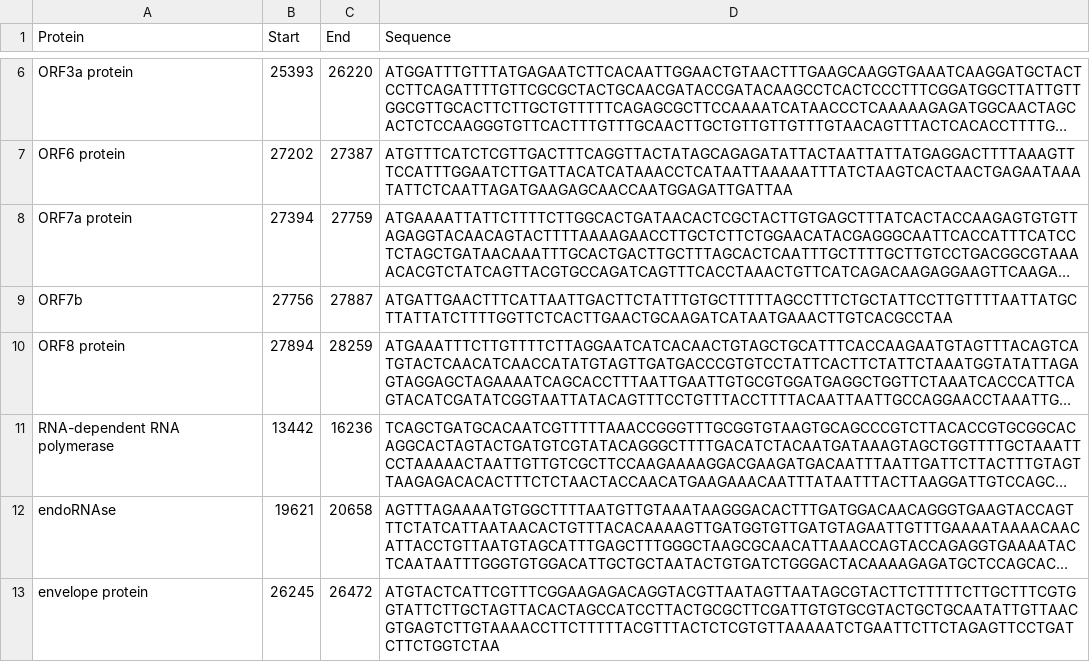
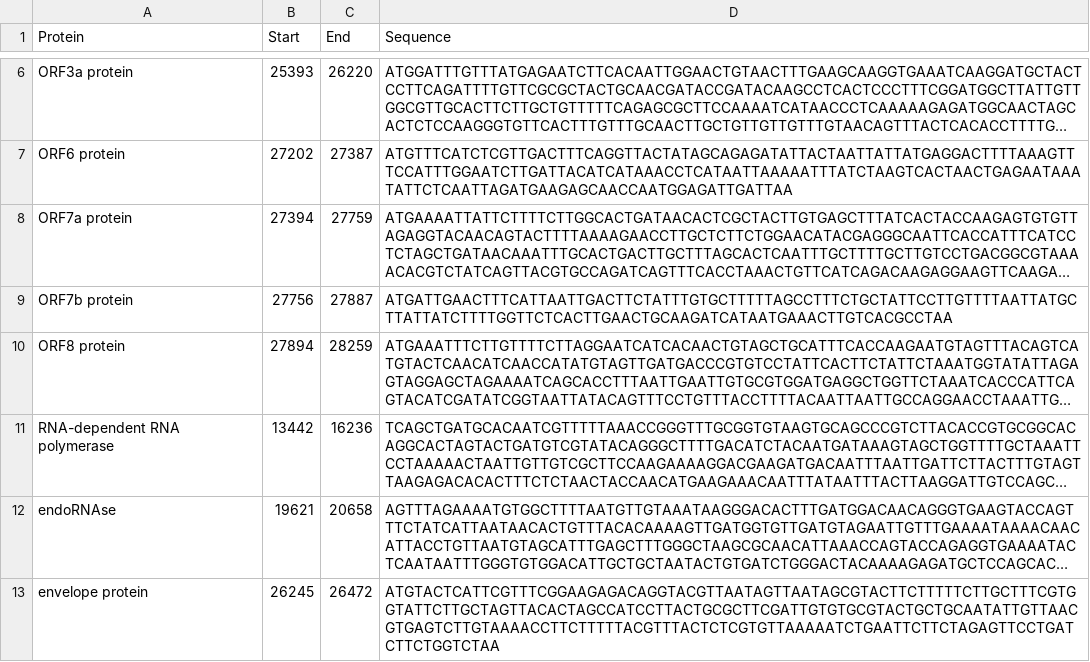
Before and after one commit to ewanwsmith/illingworth_rotation, a CSV file: data/CAMP000427/pulled_genes.csv, drawn as a sheet; only a part is shown, gaps mark what is left out; long unchanged cells end in …; the diff names each change by its address in the sheet, - before the commit and + after, or states it on an @@ line.

```diff
--- a/data/CAMP000427/pulled_genes.csv
+++ b/data/CAMP000427/pulled_genes.csv
-A9 (Protein): ORF7b
+A9 (Protein): ORF7b protein
```
Also changed, not shown: data/CAMP001339/pulled_genes.csv, data/CAMP001490/pulled_genes.csv, 6 other files.
